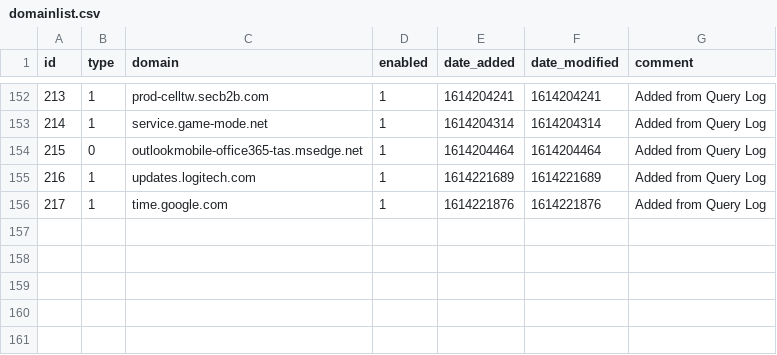
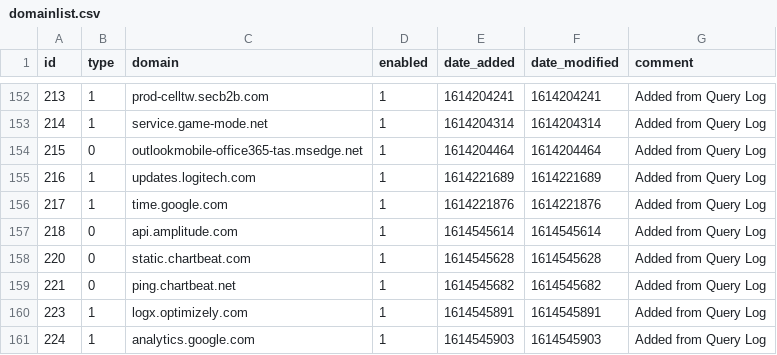
Before and after one commit to tyates2020/my-pihole-lists, a CSV file: domainlist.csv, drawn as a sheet; only a part is shown, gaps mark what is left out; the diff names each change by its address in the sheet, - before the commit and + after, or states it on an @@ line.

Commit message:
Updated March  1, 2021  1:00AM

```diff
--- a/domainlist.csv
+++ b/domainlist.csv
+row 157: 218 | 0 | api.amplitude.com | 1 | 1614545614 | 1614545614 | Added from Query Log
+row 158: 220 | 0 | static.chartbeat.com | 1 | 1614545628 | 1614545628 | Added from Query Log
+row 159: 221 | 0 | ping.chartbeat.net | 1 | 1614545682 | 1614545682 | Added from Query Log
+row 160: 223 | 1 | logx.optimizely.com | 1 | 1614545891 | 1614545891 | Added from Query Log
+row 161: 224 | 1 | analytics.google.com | 1 | 1614545903 | 1614545903 | Added from Query Log
```
